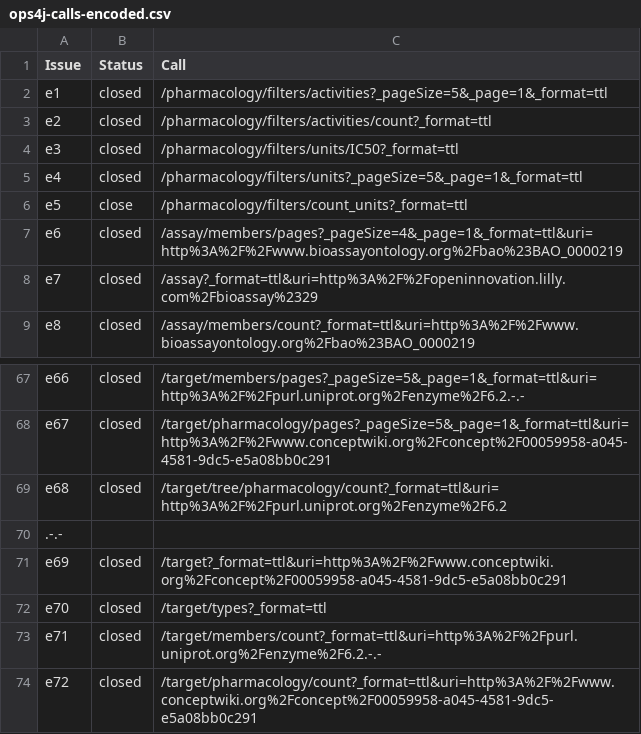
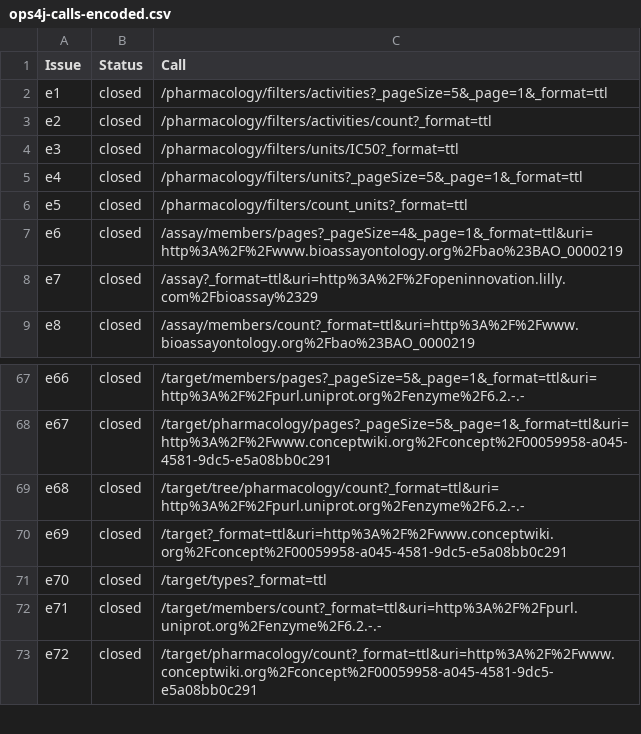
Before and after one commit to openphacts/GLOBAL, a CSV file: issues/ops4j-calls-encoded.csv, drawn as a sheet; only a part is shown, gaps mark what is left out.

Commit message:
Fixed a couple of apparent typos in ops4j-calls-encoded.csv

```diff
--- a/issues/ops4j-calls-encoded.csv
+++ b/issues/ops4j-calls-encoded.csv
@@ -5,3 +5,3 @@ e3,closed,/pharmacology/filters/units/IC50?_format=ttl
 e4,closed,/pharmacology/filters/units?_pageSize=5&_page=1&_format=ttl
-e5,close,/pharmacology/filters/count_units?_format=ttl
+e5,closed,/pharmacology/filters/count_units?_format=ttl
 e6,closed,/assay/members/pages?_pageSize=4&_page=1&_format=ttl&uri=http%3A%2F%2Fwww.bioassayontology.org%2Fbao%23BAO_0000219
@@ -68,4 +68,3 @@ e66,closed,/target/members/pages?_pageSize=5&_page=1&_format=ttl&uri=http%3A%2F%
 e67,closed,/target/pharmacology/pages?_pageSize=5&_page=1&_format=ttl&uri=http%3A%2F%2Fwww.conceptwiki.org%2Fconcept%2F00059958-a045-4581-9dc5-e5a08bb0c291
-e68,closed,/target/tree/pharmacology/count?_format=ttl&uri=http%3A%2F%2Fpurl.uniprot.org%2Fenzyme%2F6.2
-.-.-
+e68,closed,/target/tree/pharmacology/count?_format=ttl&uri=http%3A%2F%2Fpurl.uniprot.org%2Fenzyme%2F6.2.-.-
 e69,closed,/target?_format=ttl&uri=http%3A%2F%2Fwww.conceptwiki.org%2Fconcept%2F00059958-a045-4581-9dc5-e5a08bb0c291
```
